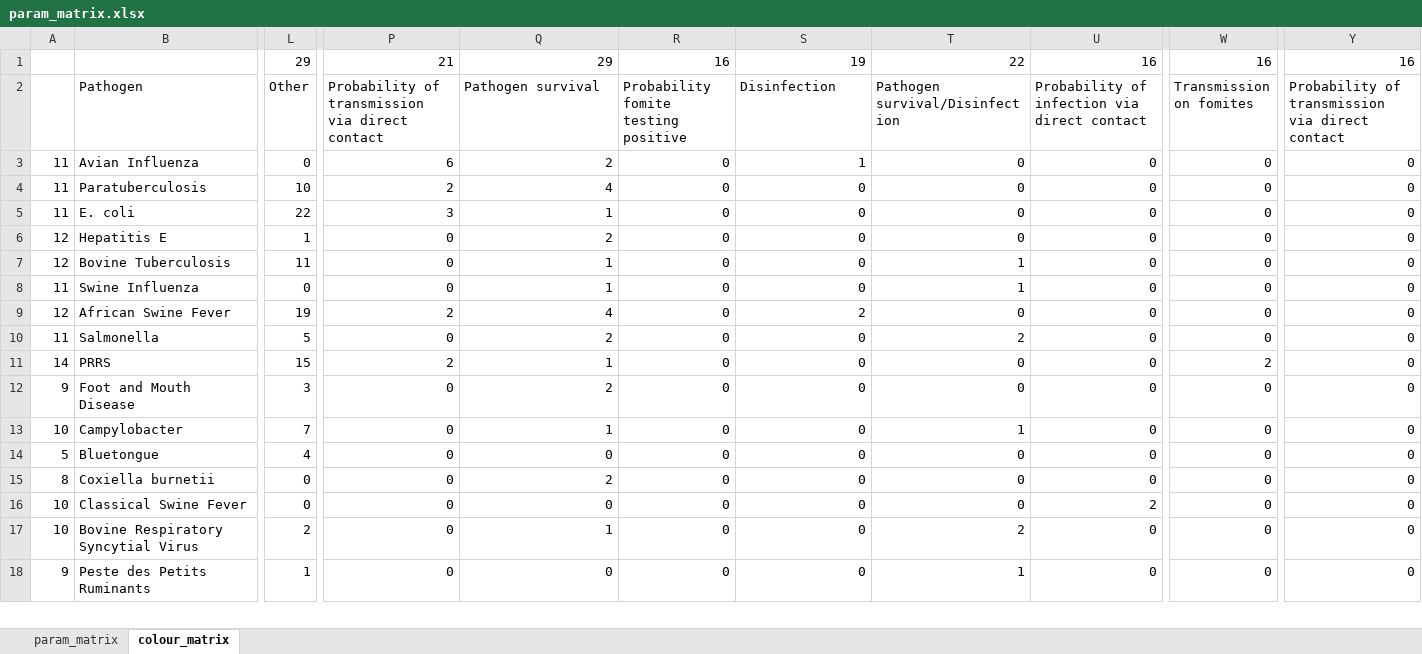
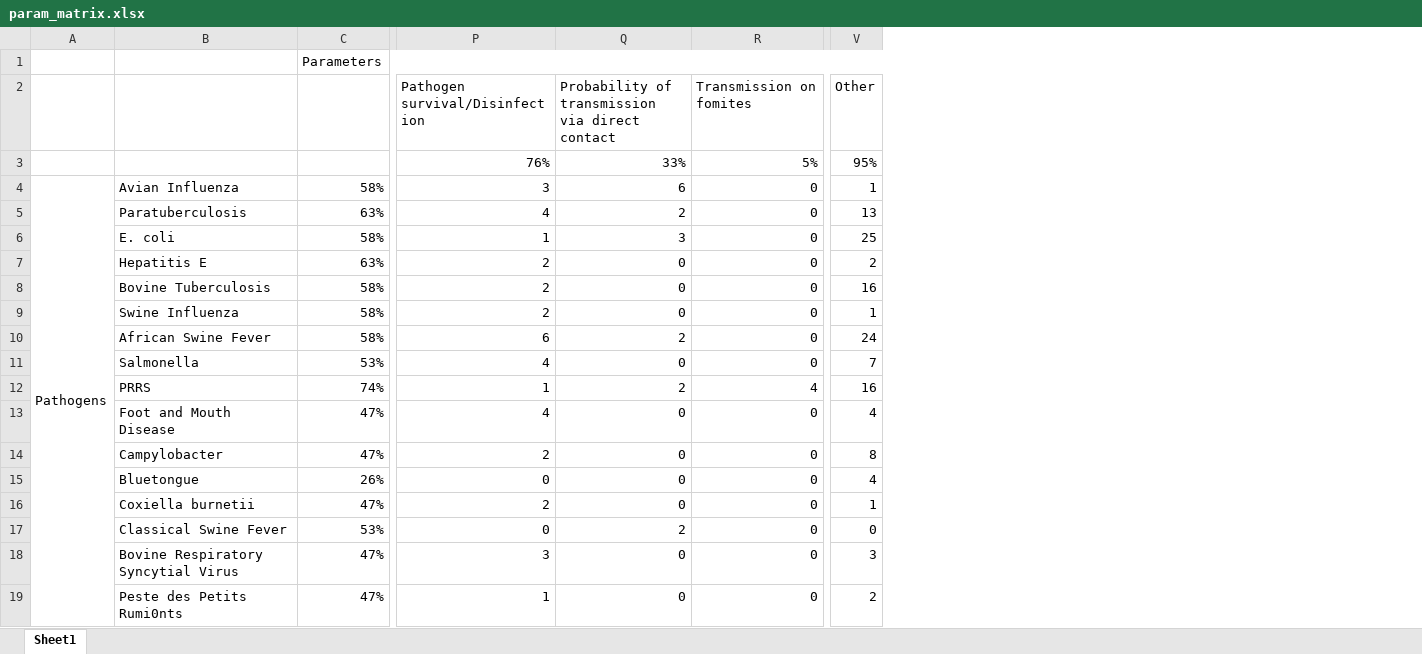
Before and after one commit to BIOSECURE-EU/parametra, an Excel workbook: outputs/param_matrix.xlsx, sheet Sheet1, drawn as a sheet; only a part is shown, gaps mark what is left out; values as stored, in another font and other column widths than the file's, no cell formats; conditional formats not drawn; removed rows and columns are numbered as before the commit, all else as after; rows hold the shown columns only; the diff covers the shown part only; the diff names each change by its address in the sheet, - before the commit and + after, or states it on an @@ line.

Commit message:
Clean duplicated parametres and update data availability matrix

```diff
--- a/outputs/param_matrix.xlsx (sheet Sheet1)
+++ b/outputs/param_matrix.xlsx (sheet Sheet1)
-sheet tab: colour_matrix
+sheet tab: Sheet1
-sheet tab: param_matrix
-column A, rows 3-18: 11 | 11 | 11 | 12 | 12 | 11 | 12 | 11 | 14 | 9 | 10 | 5 | 8 | 10 | 10 | 9
+column A, row 4: Pathogens
+column C, row 1: Parameters; rows 4-19: 58% | 63% | 58% | 63% | 58% | 58% | 58% | 53% | 74% | 47% | 47% | 26% | 47% | 53% | 47% | 47%
-column L (Other), row 1: 29; rows 3-18: 0 | 10 | 22 | 1 | 11 | 0 | 19 | 5 | 15 | 3 | 7 | 4 | 0 | 0 | 2 | 1
-column P, rows 1-18: 21 | Probability of transmission via direct contact | 6 | 2 | 3 | 0 | 0 | 0 | 2 | 0 | 2 | 0 | 0 | 0 | 0 | 0 | 0 | 0
-column R, rows 1-18: 16 | Probability fomite testing positive | 0 | 0 | 0 | 0 | 0 | 0 | 0 | 0 | 0 | 0 | 0 | 0 | 0 | 0 | 0 | 0
-column T (Pathogen survival/Disinfection), row 1: 22; rows 3-18: 0 | 0 | 0 | 0 | 1 | 1 | 0 | 2 | 0 | 0 | 1 | 0 | 0 | 0 | 2 | 1
-column W (Transmission on fomites), row 1: 16; rows 3-18: 0 | 0 | 0 | 0 | 0 | 0 | 0 | 0 | 2 | 0 | 0 | 0 | 0 | 0 | 0 | 0
-column Y, rows 1-18: 16 | Probability of transmission via direct contact | 0 | 0 | 0 | 0 | 0 | 0 | 0 | 0 | 0 | 0 | 0 | 0 | 0 | 0 | 0 | 0
+column V (Other), rows 4-19: 1 | 13 | 25 | 2 | 16 | 1 | 24 | 7 | 16 | 4 | 8 | 4 | 1 | 0 | 3 | 2
-P1 (Pathogen survival/Disinfection): 29
+P1 (Pathogen survival/Disinfection): (empty)
-Q1: 19
+Q1: (empty)
-R1 (Transmission on fomites): 16
+R1 (Transmission on fomites): (empty)
-B2: Pathogen
+B2: (empty)
-P2: Pathogen survival
+P2: Pathogen survival/Disinfection
-Q2: Disinfection
+Q2: Probability of transmission via direct contact
-R2: Probability of infection via direct contact
+R2: Transmission on fomites
+row 3:  |  |  | 76% | 33% | 5% | 95%
-P4 (Pathogen survival/Disinfection): 2
+P4 (Pathogen survival/Disinfection): 3
-Q4: 1
+Q4: 6
-Q5: 0
+Q5: 2
-Q6: 0
+Q6: 3
-P8:P9 (Pathogen survival/Disinfection): 1
+P8:P9 (Pathogen survival/Disinfection): 2
-P10 (Pathogen survival/Disinfection): 4
+P10 (Pathogen survival/Disinfection): 6
-P11 (Pathogen survival/Disinfection): 2
+P11 (Pathogen survival/Disinfection): 4
-Q12: 0
+Q12: 2
-R12 (Transmission on fomites): 0
+R12 (Transmission on fomites): 4
-P13 (Pathogen survival/Disinfection): 2
+P13 (Pathogen survival/Disinfection): 4
-P14 (Pathogen survival/Disinfection): 1
+P14 (Pathogen survival/Disinfection): 2
-Q17: 0
+Q17: 2
-R17 (Transmission on fomites): 2
+R17 (Transmission on fomites): 0
-P18 (Pathogen survival/Disinfection): 1
+P18 (Pathogen survival/Disinfection): 3
-B19: Peste des Petits Ruminants
+B19: Peste des Petits Rumi0nts
-P19 (Pathogen survival/Disinfection): 0
+P19 (Pathogen survival/Disinfection): 1
```
Also changed, not shown: 1 added row, 1 added column, 4 removed columns and 24 edited cells elsewhere in this sheet, cell formats, data/parametra.xlsx, 8 other files.
